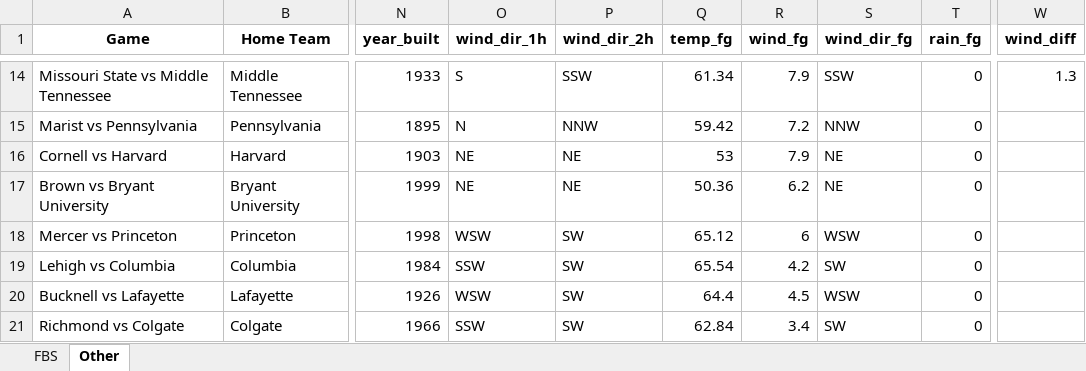
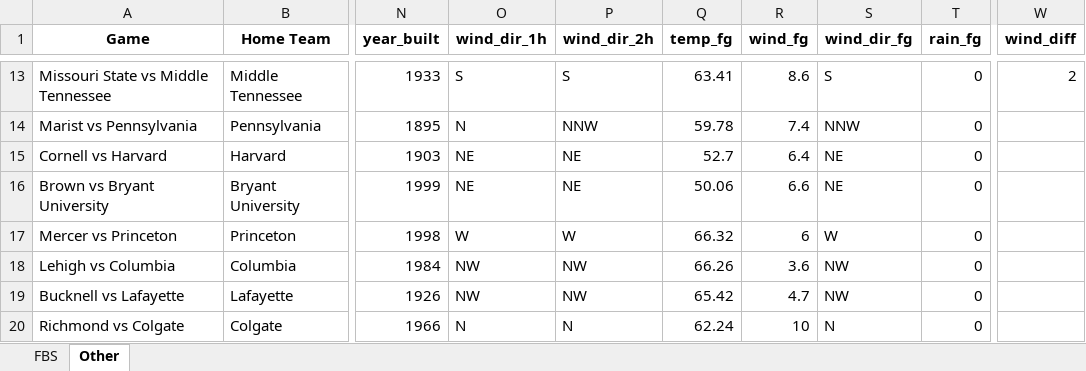
Before and after one commit to mslade50/football_weather, an Excel workbook: cfb_weather.xlsx, sheet Other, drawn as a sheet; only a part is shown, gaps mark what is left out; values as stored, in another font and other column widths than the file's, no borders; addresses are those after the commit; the diff covers the shown part only; the diff names each change by its address in the sheet, - before the commit and + after, or states it on an @@ line.

```diff
--- a/cfb_weather.xlsx (sheet Other)
+++ b/cfb_weather.xlsx (sheet Other)
-P13 (wind_dir_2h): SSW
+P13 (wind_dir_2h): S
-Q13 (temp_fg): 61.34
+Q13 (temp_fg): 63.41
-R13 (wind_fg): 7.9
+R13 (wind_fg): 8.6
-S13 (wind_dir_fg): SSW
+S13 (wind_dir_fg): S
-W13 (wind_diff): 1.3
+W13 (wind_diff): 2
-Q14 (temp_fg): 59.42
+Q14 (temp_fg): 59.78
-R14 (wind_fg): 7.2
+R14 (wind_fg): 7.4
-Q15 (temp_fg): 53
+Q15 (temp_fg): 52.7
-R15 (wind_fg): 7.9
+R15 (wind_fg): 6.4
-Q16 (temp_fg): 50.36
+Q16 (temp_fg): 50.06
-R16 (wind_fg): 6.2
+R16 (wind_fg): 6.6
-O17 (wind_dir_1h): WSW
+O17 (wind_dir_1h): W
-P17 (wind_dir_2h): SW
+P17 (wind_dir_2h): W
-Q17 (temp_fg): 65.12
+Q17 (temp_fg): 66.32
-S17 (wind_dir_fg): WSW
+S17 (wind_dir_fg): W
-O18 (wind_dir_1h): SSW
+O18 (wind_dir_1h): NW
-P18:P19 (wind_dir_2h): SW
+P18:P19 (wind_dir_2h): NW
-Q18 (temp_fg): 65.54
+Q18 (temp_fg): 66.26
-R18 (wind_fg): 4.2
+R18 (wind_fg): 3.6
-S18 (wind_dir_fg): SW
+S18 (wind_dir_fg): NW
-O19 (wind_dir_1h): WSW
+O19 (wind_dir_1h): NW
-Q19 (temp_fg): 64.4
+Q19 (temp_fg): 65.42
-R19 (wind_fg): 4.5
+R19 (wind_fg): 4.7
-S19 (wind_dir_fg): WSW
+S19 (wind_dir_fg): NW
-O20 (wind_dir_1h): SSW
+O20 (wind_dir_1h): N
-P20 (wind_dir_2h): SW
+P20 (wind_dir_2h): N
-Q20 (temp_fg): 62.84
+Q20 (temp_fg): 62.24
-R20 (wind_fg): 3.4
+R20 (wind_fg): 10
-S20 (wind_dir_fg): SW
+S20 (wind_dir_fg): N
```
Also changed, not shown: 11 added rows, 11 removed rows and 104 edited cells elsewhere in this sheet, sheet FBS.
